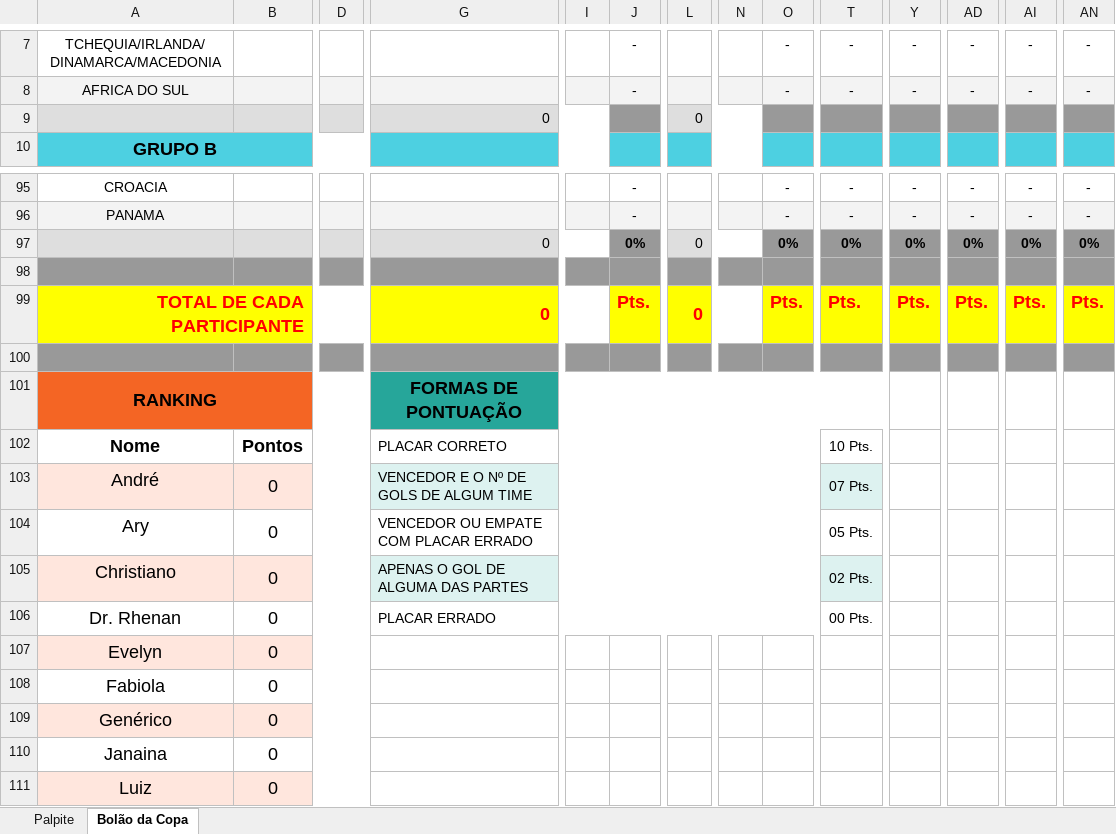
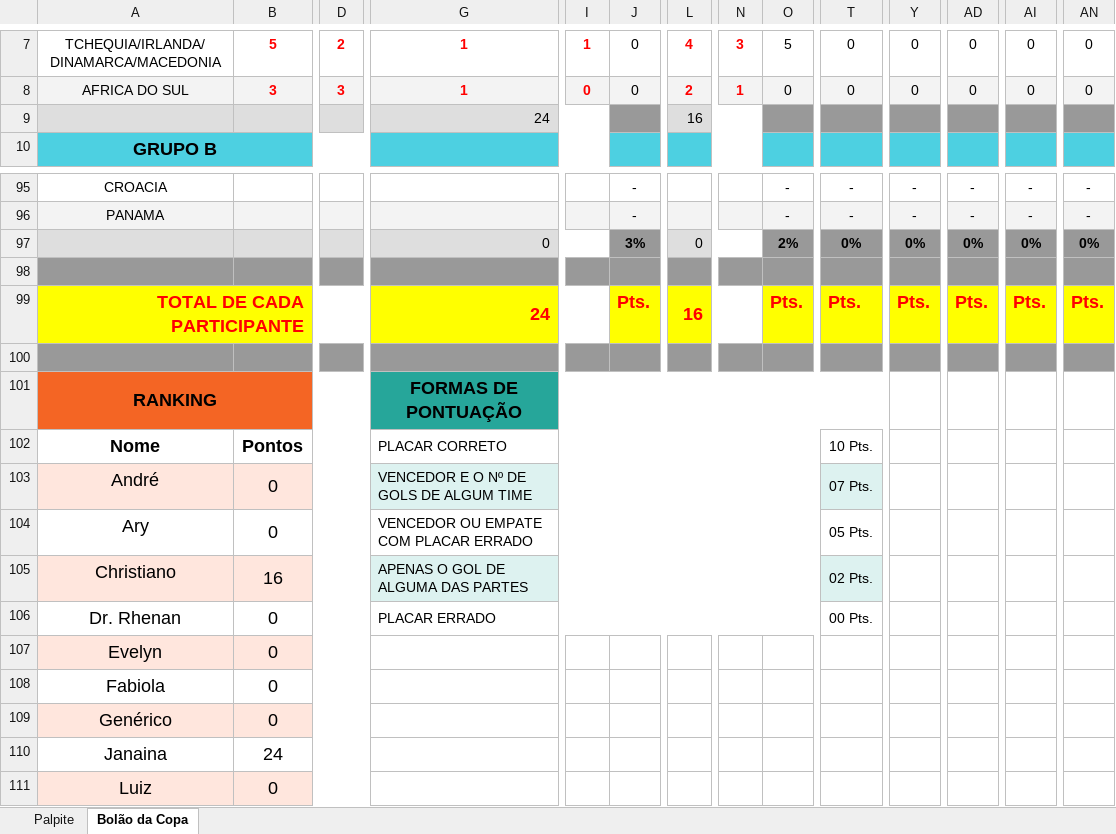
Before and after one commit to LuizPk13/Site-Bolao, an Excel workbook: BOLAOZAÇO.xlsx, sheet Bolão da Copa, drawn as a sheet; only a part is shown, gaps mark what is left out; values as stored, in another font and other column widths than the file's, no borders; conditional formats not drawn; the diff covers the shown part only; the diff names each change by its address in the sheet, - before the commit and + after, or states it on an @@ line.

```diff
--- a/BOLAOZAÇO.xlsx (sheet Bolão da Copa)
+++ b/BOLAOZAÇO.xlsx (sheet Bolão da Copa)
-B7: (empty)
+B7: 5
-D7: (empty)
+D7: 2
-G7:G8: (empty)
+G7:G8: 1
-I7: (empty)
+I7: 1
-J7:J8: -
+J7:J8: 0
-L7: (empty)
+L7: 4
-N7: (empty)
+N7: 3
-O7: -
+O7: 5
-T7:T8: -
+T7:T8: 0
-Y7:Y8: -
+Y7:Y8: 0
-AD7:AD8: -
+AD7:AD8: 0
-AI7:AI8: -
+AI7:AI8: 0
-AN7:AN8: -
+AN7:AN8: 0
-B8: (empty)
+B8: 3
-D8: (empty)
+D8: 3
-I8: (empty)
+I8: 0
-L8: (empty)
+L8: 2
-N8: (empty)
+N8: 1
-O8: -
+O8: 0
-G9: 0
+G9: 24
-L9: 0
+L9: 16
-J97: 0%
+J97: 3%
-O97: 0%
+O97: 2%
-G99: 0
+G99: 24
-L99: 0
+L99: 16
-B105: 0
+B105: 16
-B110: 0
+B110: 24
```
Also changed, not shown: 192 edited cells elsewhere in this sheet, 3 other files.
